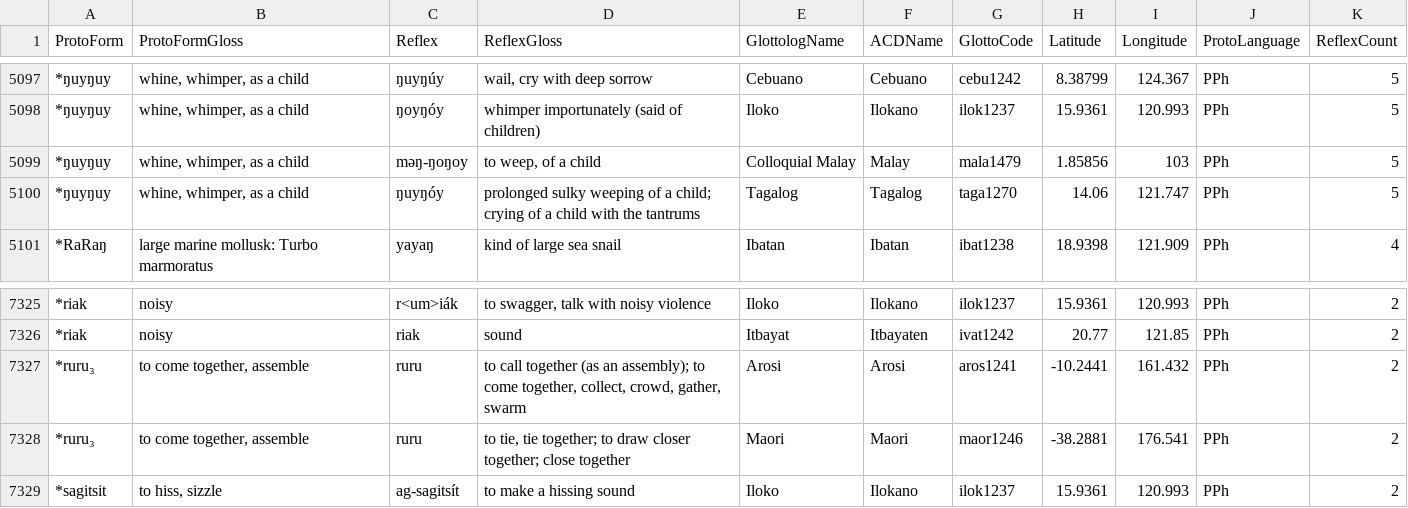
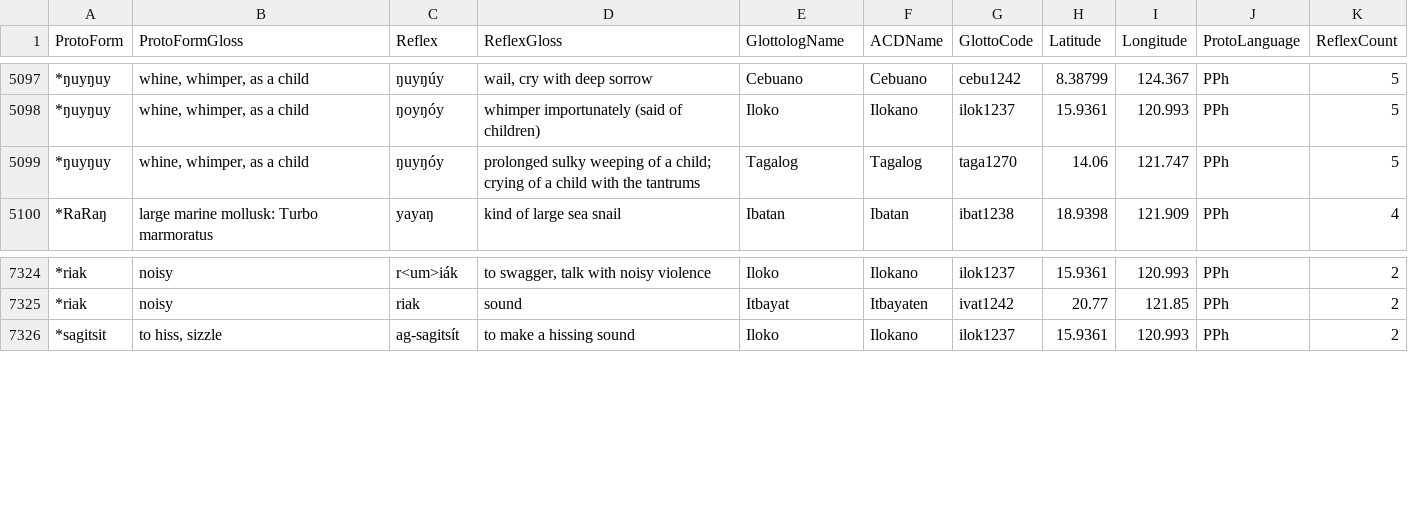
Before and after one commit to antipodite/lexcluster, a TSV file: data/philippinesprotoforms.tsv, drawn as a sheet; only a part is shown, gaps mark what is left out; the diff names each change by its address in the sheet, - before the commit and + after, or states it on an @@ line.

Commit message:
Crude plotting routine, removed spurious reflexes from data

```diff
--- a/data/philippinesprotoforms.tsv
+++ b/data/philippinesprotoforms.tsv
-row 5099: *ŋuyŋuy | whine, whimper, as a child | məŋ-ŋoŋoy | to weep, of a child | Colloquial Malay | Malay | mala1479 | 1.85856 | 103 | PPh | 5
-row 7327: *ruru₃ | to come together, assemble | ruru | to call together (as an assembly); to come together, collect, crowd, gather, swarm | Arosi | Arosi | aros1241 | -10.2441 | 161.432 | PPh | 2
-row 7328: *ruru₃ | to come together, assemble | ruru | to tie, tie together; to draw closer together; close together | Maori | Maori | maor1246 | -38.2881 | 176.541 | PPh | 2
```
Also changed, not shown: 1 other file.
